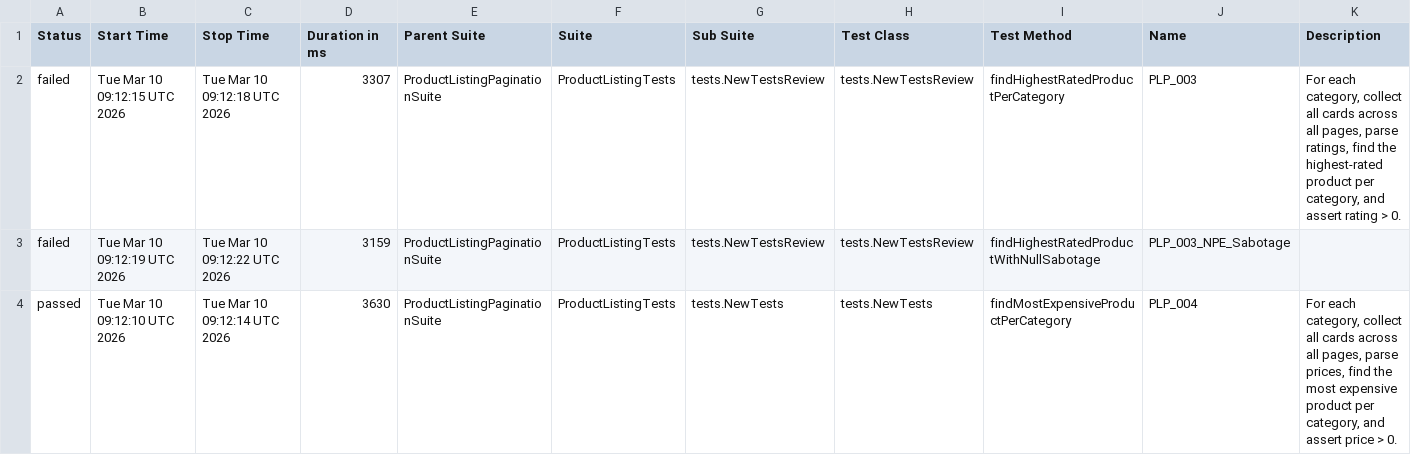
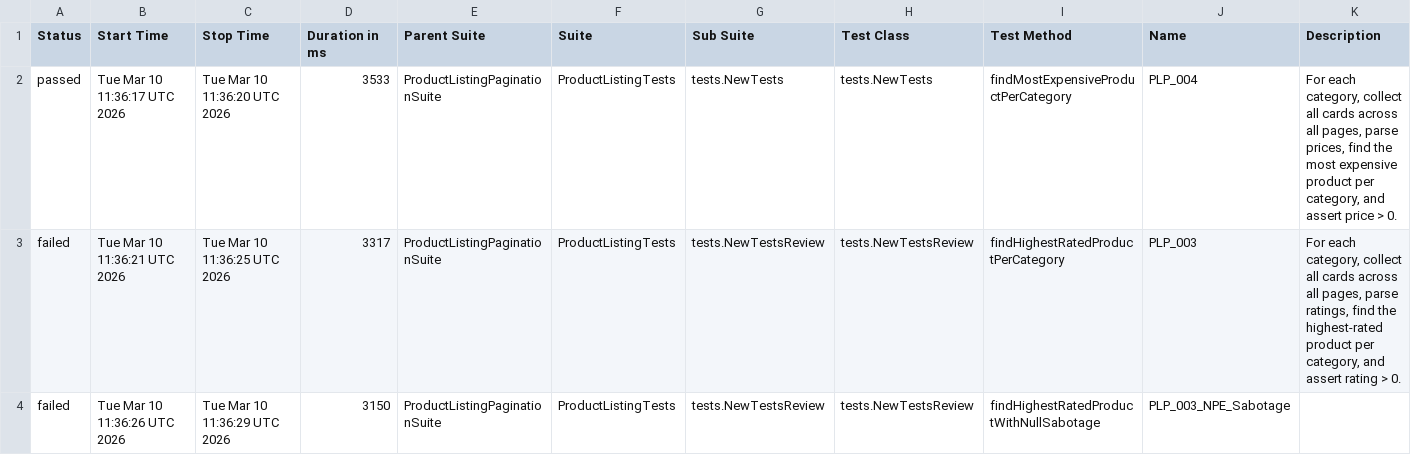
Before and after one commit to katerynadotsenko-coder/UIProject, a CSV file: data/suites.csv, drawn as a sheet.

```diff
--- a/data/suites.csv
+++ b/data/suites.csv
@@ -1,4 +1,4 @@
 "Status","Start Time","Stop Time","Duration in ms","Parent Suite","Suite","Sub Suite","Test Class","Test Method","Name","Description"
-"failed","Tue Mar 10 09:12:15 UTC 2026","Tue Mar 10 09:12:18 UTC 2026","3307","ProductListingPaginationSuite","ProductListingTests","tests.NewTestsReview","tests.NewTestsReview","findHighestRatedProductPerCategory","PLP_003","For each category, collect all cards across all pages, parse ratings, find the highest-rated product per category, and assert rating > 0."
-"failed","Tue Mar 10 09:12:19 UTC 2026","Tue Mar 10 09:12:22 UTC 2026","3159","ProductListingPaginationSuite","ProductListingTests","tests.NewTestsReview","tests.NewTestsReview","findHighestRatedProductWithNullSabotage","PLP_003_NPE_Sabotage",""
-"passed","Tue Mar 10 09:12:10 UTC 2026","Tue Mar 10 09:12:14 UTC 2026","3630","ProductListingPaginationSuite","ProductListingTests","tests.NewTests","tests.NewTests","findMostExpensiveProductPerCategory","PLP_004","For each category, collect all cards across all pages, parse prices, find the most expensive product per category, and assert price > 0."
+"passed","Tue Mar 10 11:36:17 UTC 2026","Tue Mar 10 11:36:20 UTC 2026","3533","ProductListingPaginationSuite","ProductListingTests","tests.NewTests","tests.NewTests","findMostExpensiveProductPerCategory","PLP_004","For each category, collect all cards across all pages, parse prices, find the most expensive product per category, and assert price > 0."
+"failed","Tue Mar 10 11:36:21 UTC 2026","Tue Mar 10 11:36:25 UTC 2026","3317","ProductListingPaginationSuite","ProductListingTests","tests.NewTestsReview","tests.NewTestsReview","findHighestRatedProductPerCategory","PLP_003","For each category, collect all cards across all pages, parse ratings, find the highest-rated product per category, and assert rating > 0."
+"failed","Tue Mar 10 11:36:26 UTC 2026","Tue Mar 10 11:36:29 UTC 2026","3150","ProductListingPaginationSuite","ProductListingTests","tests.NewTestsReview","tests.NewTestsReview","findHighestRatedProductWithNullSabotage","PLP_003_NPE_Sabotage",""
```
Also changed, not shown: 21 other files.
